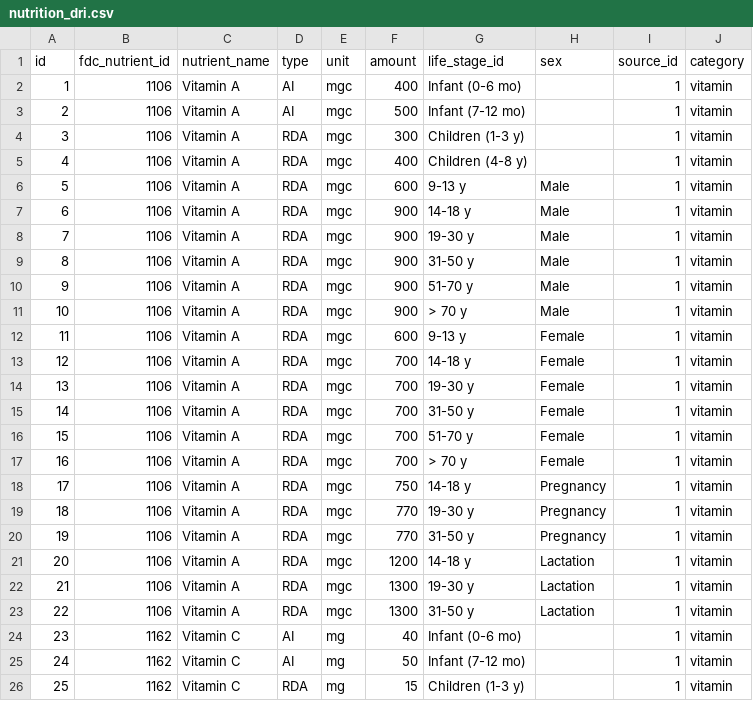
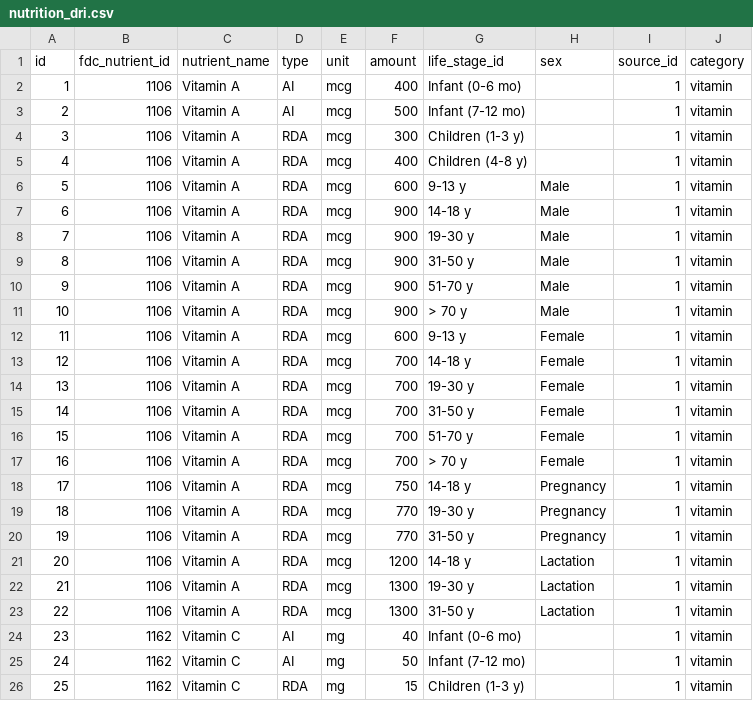
Before and after one commit to yursha/nutrition, a CSV file: nutrition_dri.csv, drawn as a sheet; only a part is shown.

```diff
--- a/nutrition_dri.csv
+++ b/nutrition_dri.csv
@@ -1,24 +1,24 @@
 id,fdc_nutrient_id,nutrient_name,type,unit,amount,life_stage_id,sex,source_id,category
-1,1106,Vitamin A,AI,mgc,400,Infant (0-6 mo),,1,vitamin
-2,1106,Vitamin A,AI,mgc,500,Infant (7-12 mo),,1,vitamin
-3,1106,Vitamin A,RDA,mgc,300,Children (1-3 y),,1,vitamin
-4,1106,Vitamin A,RDA,mgc,400,Children (4-8 y),,1,vitamin
-5,1106,Vitamin A,RDA,mgc,600,9-13 y,Male,1,vitamin
-6,1106,Vitamin A,RDA,mgc,900,14-18 y,Male,1,vitamin
-7,1106,Vitamin A,RDA,mgc,900,19-30 y,Male,1,vitamin
-8,1106,Vitamin A,RDA,mgc,900,31-50 y,Male,1,vitamin
-9,1106,Vitamin A,RDA,mgc,900,51-70 y,Male,1,vitamin
-10,1106,Vitamin A,RDA,mgc,900,> 70 y,Male,1,vitamin
-11,1106,Vitamin A,RDA,mgc,600,9-13 y,Female,1,vitamin
-12,1106,Vitamin A,RDA,mgc,700,14-18 y,Female,1,vitamin
-13,1106,Vitamin A,RDA,mgc,700,19-30 y,Female,1,vitamin
-14,1106,Vitamin A,RDA,mgc,700,31-50 y,Female,1,vitamin
-15,1106,Vitamin A,RDA,mgc,700,51-70 y,Female,1,vitamin
-16,1106,Vitamin A,RDA,mgc,700,> 70 y,Female,1,vitamin
-17,1106,Vitamin A,RDA,mgc,750,14-18 y,Pregnancy,1,vitamin
-18,1106,Vitamin A,RDA,mgc,770,19-30 y,Pregnancy,1,vitamin
-19,1106,Vitamin A,RDA,mgc,770,31-50 y,Pregnancy,1,vitamin
-20,1106,Vitamin A,RDA,mgc,1200,14-18 y,Lactation,1,vitamin
-21,1106,Vitamin A,RDA,mgc,1300,19-30 y,Lactation,1,vitamin
-22,1106,Vitamin A,RDA,mgc,1300,31-50 y,Lactation,1,vitamin
+1,1106,Vitamin A,AI,mcg,400,Infant (0-6 mo),,1,vitamin
+2,1106,Vitamin A,AI,mcg,500,Infant (7-12 mo),,1,vitamin
+3,1106,Vitamin A,RDA,mcg,300,Children (1-3 y),,1,vitamin
+4,1106,Vitamin A,RDA,mcg,400,Children (4-8 y),,1,vitamin
+5,1106,Vitamin A,RDA,mcg,600,9-13 y,Male,1,vitamin
+6,1106,Vitamin A,RDA,mcg,900,14-18 y,Male,1,vitamin
+7,1106,Vitamin A,RDA,mcg,900,19-30 y,Male,1,vitamin
+8,1106,Vitamin A,RDA,mcg,900,31-50 y,Male,1,vitamin
+9,1106,Vitamin A,RDA,mcg,900,51-70 y,Male,1,vitamin
+10,1106,Vitamin A,RDA,mcg,900,> 70 y,Male,1,vitamin
+11,1106,Vitamin A,RDA,mcg,600,9-13 y,Female,1,vitamin
+12,1106,Vitamin A,RDA,mcg,700,14-18 y,Female,1,vitamin
+13,1106,Vitamin A,RDA,mcg,700,19-30 y,Female,1,vitamin
+14,1106,Vitamin A,RDA,mcg,700,31-50 y,Female,1,vitamin
+15,1106,Vitamin A,RDA,mcg,700,51-70 y,Female,1,vitamin
+16,1106,Vitamin A,RDA,mcg,700,> 70 y,Female,1,vitamin
+17,1106,Vitamin A,RDA,mcg,750,14-18 y,Pregnancy,1,vitamin
+18,1106,Vitamin A,RDA,mcg,770,19-30 y,Pregnancy,1,vitamin
+19,1106,Vitamin A,RDA,mcg,770,31-50 y,Pregnancy,1,vitamin
+20,1106,Vitamin A,RDA,mcg,1200,14-18 y,Lactation,1,vitamin
+21,1106,Vitamin A,RDA,mcg,1300,19-30 y,Lactation,1,vitamin
+22,1106,Vitamin A,RDA,mcg,1300,31-50 y,Lactation,1,vitamin
 23,1162,Vitamin C,AI,mg,40,Infant (0-6 mo),,1,vitamin
```
Also changed, not shown: 3 other files.
